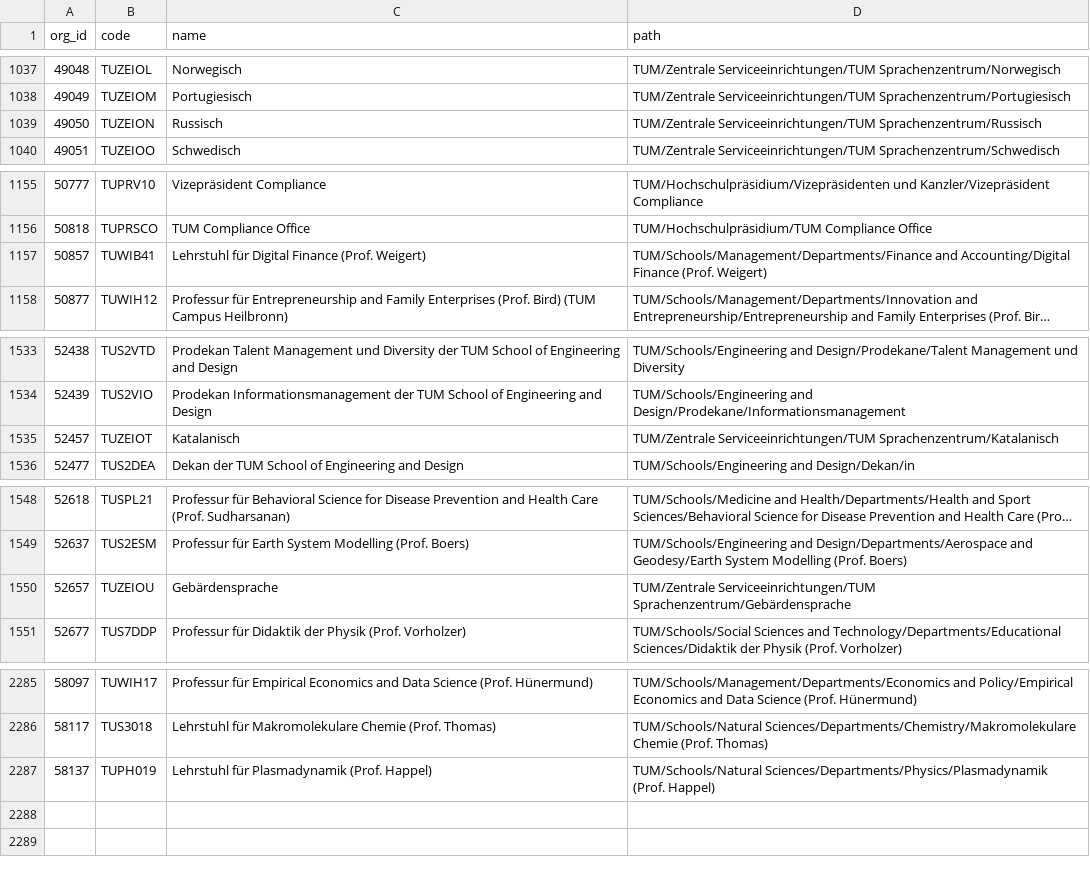
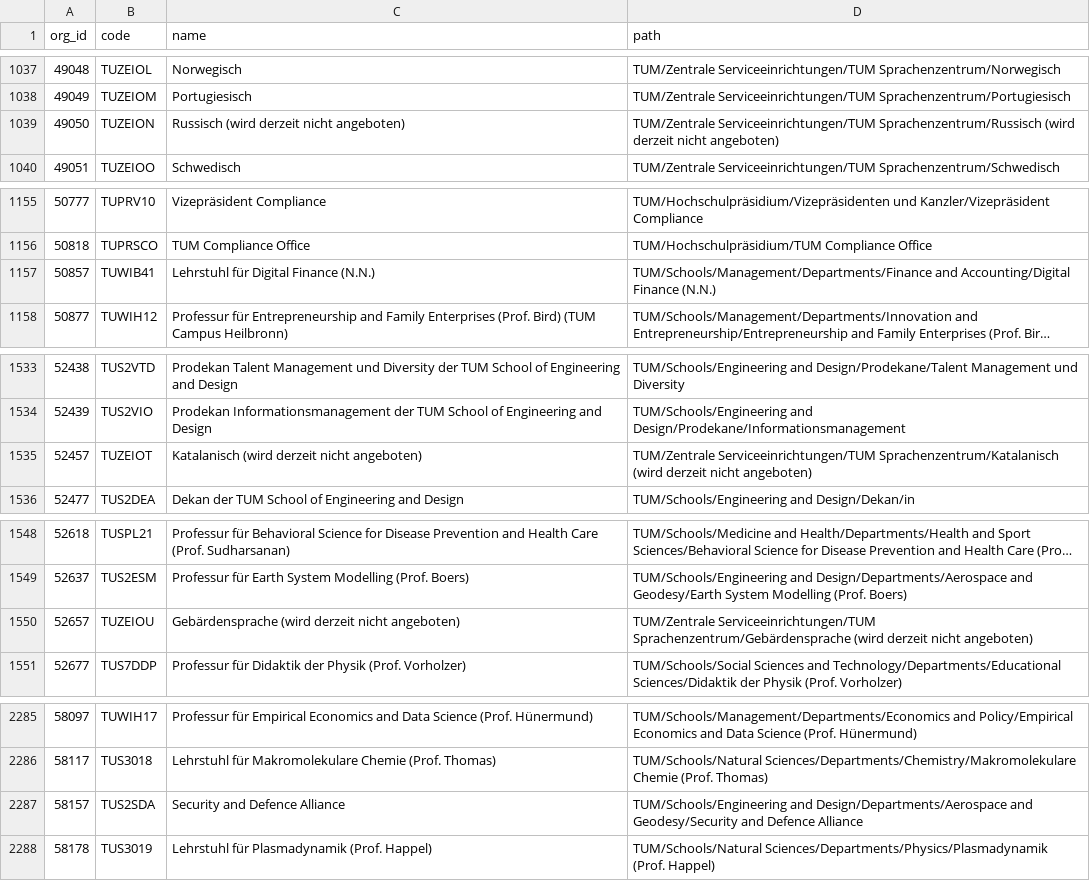
Before and after one commit to TUM-Dev/NavigaTUM, a CSV file: data/external/results/orgs-de_tumonline.csv, drawn as a sheet; only a part is shown, gaps mark what is left out; long unchanged cells end in …; addresses are those after the commit; the diff names each change by its address in the sheet, - before the commit and + after, or states it on an @@ line.

```diff
--- a/data/external/results/orgs-de_tumonline.csv
+++ b/data/external/results/orgs-de_tumonline.csv
-C1039 (name): Russisch
+C1039 (name): Russisch (wird derzeit nicht angeboten)
-D1039 (path): …Serviceeinrichtungen/TUM Sprachenzentrum/Russisch
+D1039 (path): …Serviceeinrichtungen/TUM Sprachenzentrum/Russisch (wird derzeit nicht angeboten)
-C1157 (name): Lehrstuhl für Digital Finance (Prof. Weigert)
+C1157 (name): Lehrstuhl für Digital Finance (N.N.)
-D1157 (path): …Accounting/Digital Finance (Prof. Weigert)
+D1157 (path): …Accounting/Digital Finance (N.N.)
-C1535 (name): Katalanisch
+C1535 (name): Katalanisch (wird derzeit nicht angeboten)
-D1535 (path): …Serviceeinrichtungen/TUM Sprachenzentrum/Katalanisch
+D1535 (path): …Serviceeinrichtungen/TUM Sprachenzentrum/Katalanisch (wird derzeit nicht angeboten)
-C1550 (name): Gebärdensprache
+C1550 (name): Gebärdensprache (wird derzeit nicht angeboten)
-D1550 (path): …Serviceeinrichtungen/TUM Sprachenzentrum/Gebärdensprache
+D1550 (path): …Serviceeinrichtungen/TUM Sprachenzentrum/Gebärdensprache (wird derzeit nicht angeboten)
+row 2287: 58157 | TUS2SDA | Security and Defence Alliance | TUM/Schools/Engineering and Design/Departments/Aerospace and Geodesy/Security and Defence Alliance
-A2288 (org_id): 58137
+A2288 (org_id): 58178
-B2288 (code): TUPH019
+B2288 (code): TUS3019
```
Also changed, not shown: data/external/results/orgs-en_tumonline.csv.
